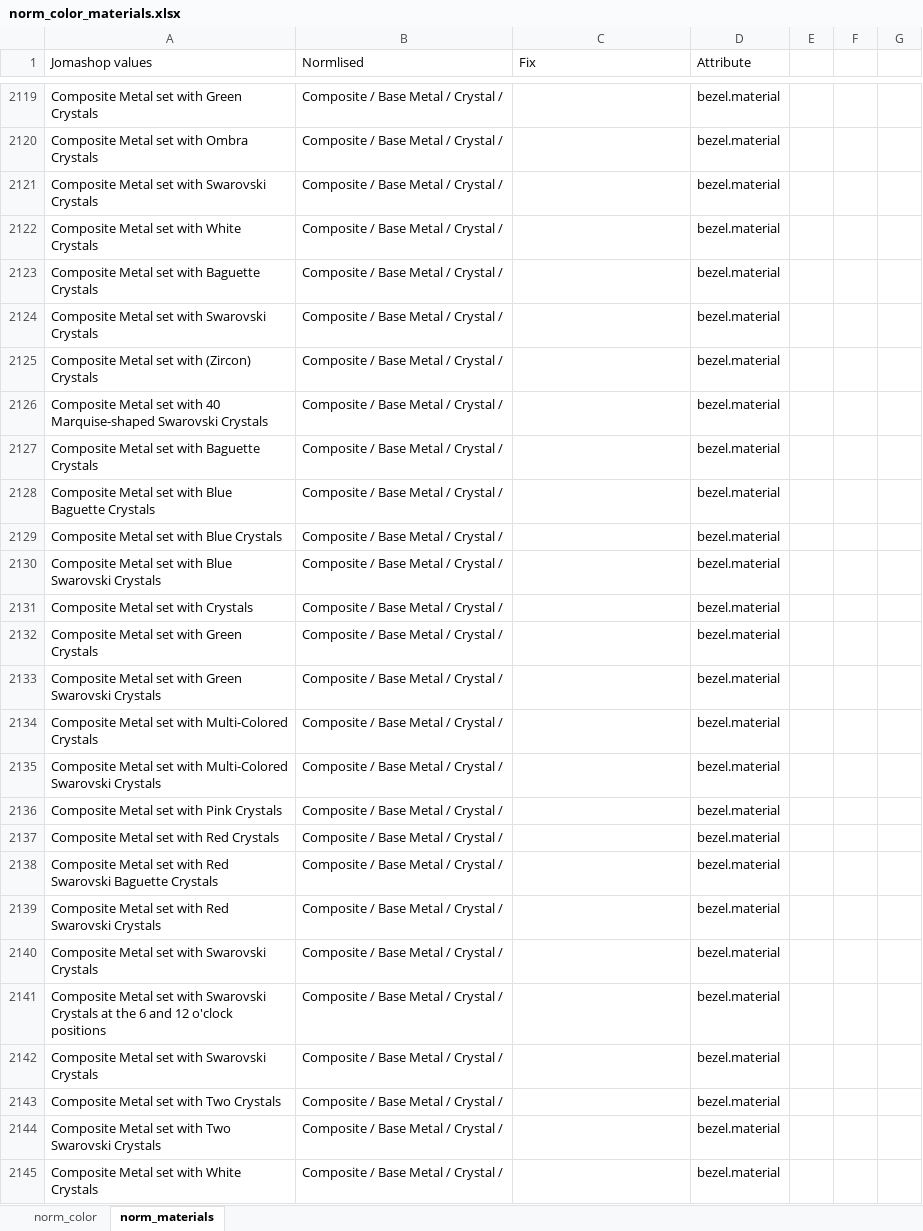
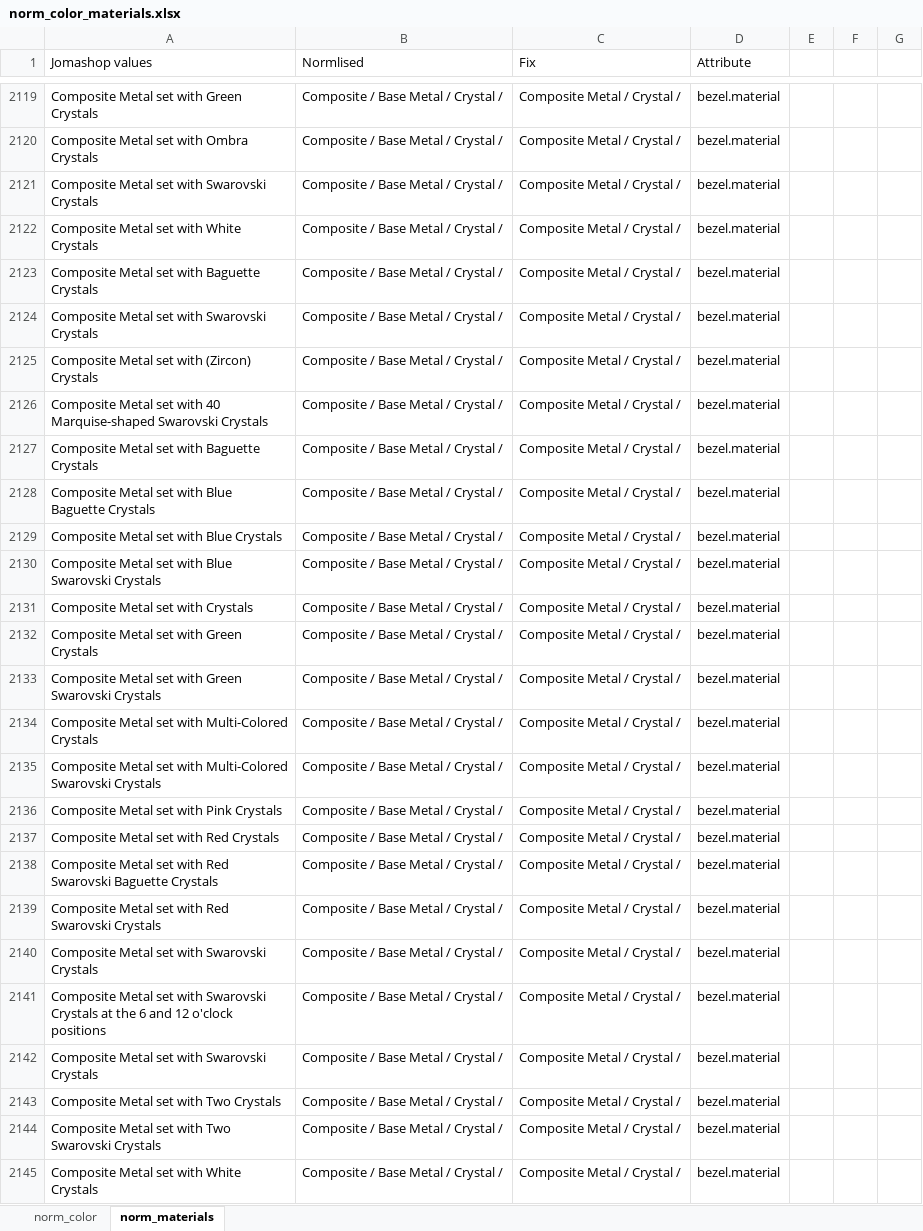
Before and after one commit to lcchai-sg/rabbit, an Excel workbook: scrape/joma/norm_color_materials.xlsx, sheet norm_materials, drawn as a sheet; only a part is shown, gaps mark what is left out; values as stored, in another font and other column widths than the file's, no cell formats; the diff covers the shown part only; the diff names each change by its address in the sheet, - before the commit and + after, or states it on an @@ line.

```diff
--- a/scrape/joma/norm_color_materials.xlsx (sheet norm_materials)
+++ b/scrape/joma/norm_color_materials.xlsx (sheet norm_materials)
-C2119:C2145 (Fix): (empty)
+C2119:C2145 (Fix): Composite Metal / Crystal /
```
Also changed, not shown: 175 edited cells elsewhere in this sheet, cell formats, 1 other file.
